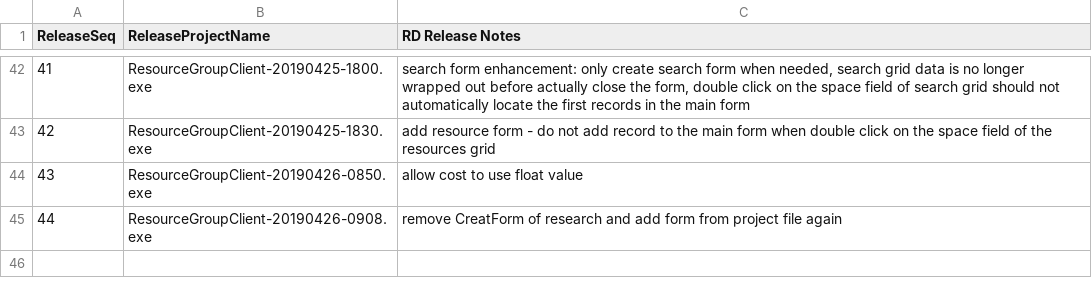
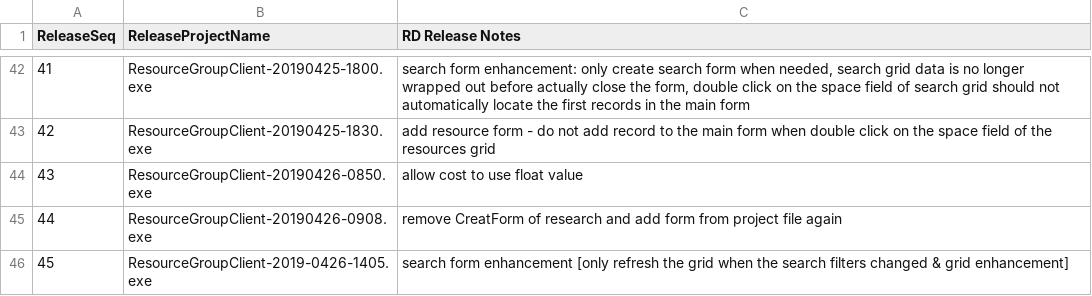
Before and after one commit to 929lwang1/SCPDemo201904, a CSV file: QARelease/RDReleaseNotes.csv, drawn as a sheet; only a part is shown, gaps mark what is left out; the diff names each change by its address in the sheet, - before the commit and + after, or states it on an @@ line.

Commit message:
search form enhancement [only refresh the grid when the search filters changed & grid enhancement]

```diff
--- a/QARelease/RDReleaseNotes.csv
+++ b/QARelease/RDReleaseNotes.csv
+row 46: 45 | ResourceGroupClient-2019-0426-1405.exe | search form enhancement [only refresh the grid when the search filters changed & grid enhancement]
```
Also changed, not shown: 2 other files.
